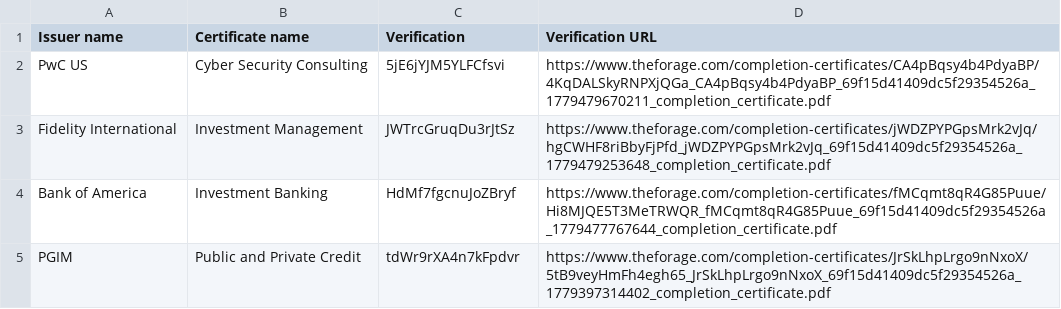
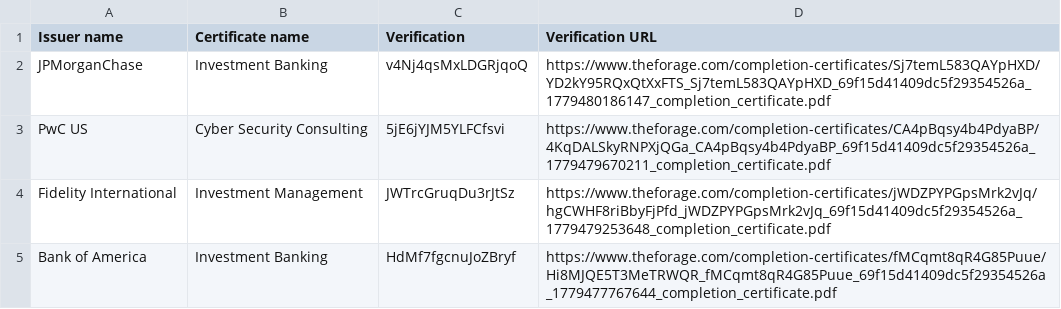
Before and after one commit to mike-edward-moras/mike-edward-moras.github.io, a CSV file: Certificates.csv, drawn as a sheet; only a part is shown; the shorter side is filled out with more unchanged rows.

Commit message:
Update Certificates.csv

```diff
--- a/Certificates.csv
+++ b/Certificates.csv
@@ -1,2 +1,3 @@
 Issuer name,Certificate name,Verification,Verification URL
+JPMorganChase,Investment Banking,v4Nj4qsMxLDGRjqoQ,https://www.theforage.com/completion-certificates/Sj7temL583QAYpHXD/YD2kY95RQxQtXxFTS_Sj7temL583QAYpHXD_69f15d41409dc5f29354526a_1779480186147_completion_certificate.pdf
 PwC US,Cyber Security Consulting,5jE6jYJM5YLFCfsvi,https://www.theforage.com/completion-certificates/CA4pBqsy4b4PdyaBP/4KqDALSkyRNPXjQGa_CA4pBqsy4b4PdyaBP_69f15d41409dc5f29354526a_1779479670211_completion_certificate.pdf
```
